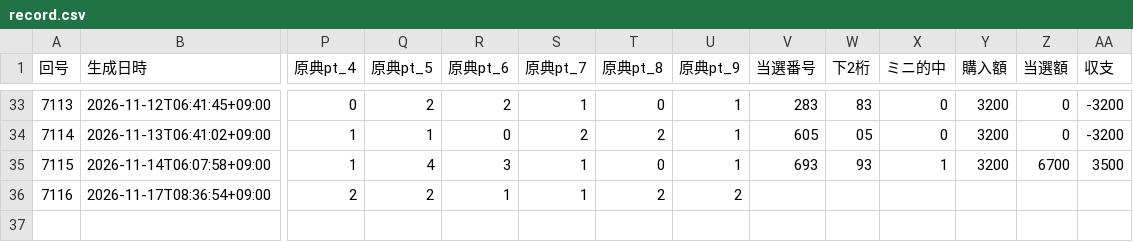
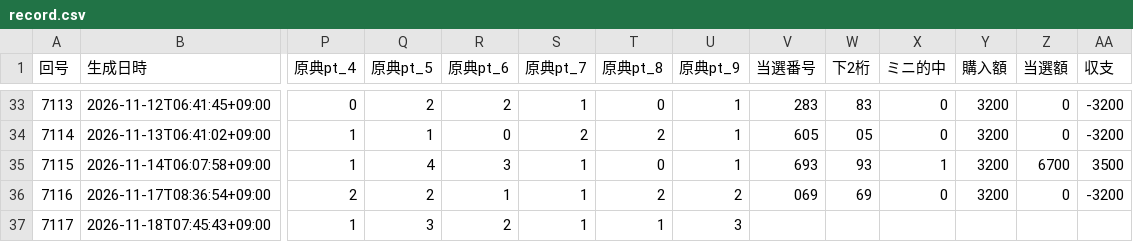
Before and after one commit to webzeney/numbers3, a CSV file: data/record.csv, drawn as a sheet; only a part is shown, gaps mark what is left out; rows hold the shown columns only; the diff names each change by its address in the sheet, - before the commit and + after, or states it on an @@ line.

```diff
--- a/data/record.csv
+++ b/data/record.csv
-V36 (当選番号): (empty)
+V36 (当選番号): 069
-W36 (下2桁): (empty)
+W36 (下2桁): 69
-X36 (ミニ的中): (empty)
+X36 (ミニ的中): 0
-Y36 (購入額): (empty)
+Y36 (購入額): 3200
-Z36 (当選額): (empty)
+Z36 (当選額): 0
-AA36 (収支): (empty)
+AA36 (収支): -3200
+row 37: 7117 | 2026-11-18T07:45:43+09:00 | 1 | 3 | 2 | 1 | 1 | 3
```
Also changed, not shown: 5 other files.
